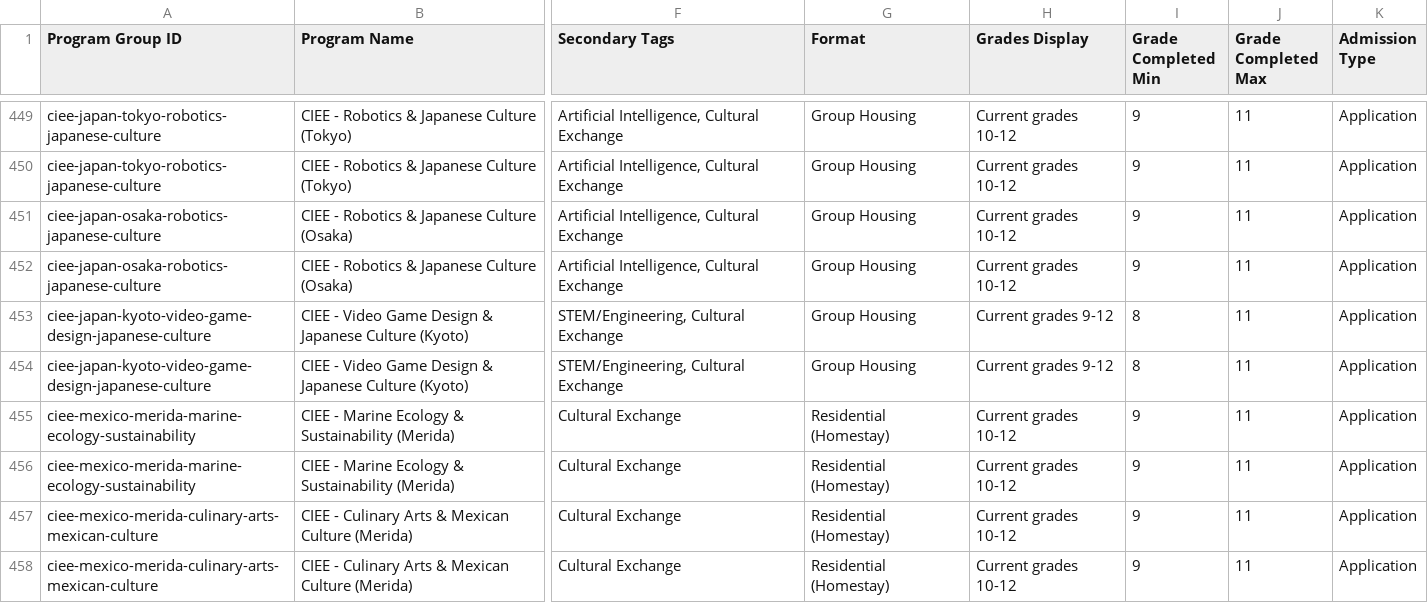
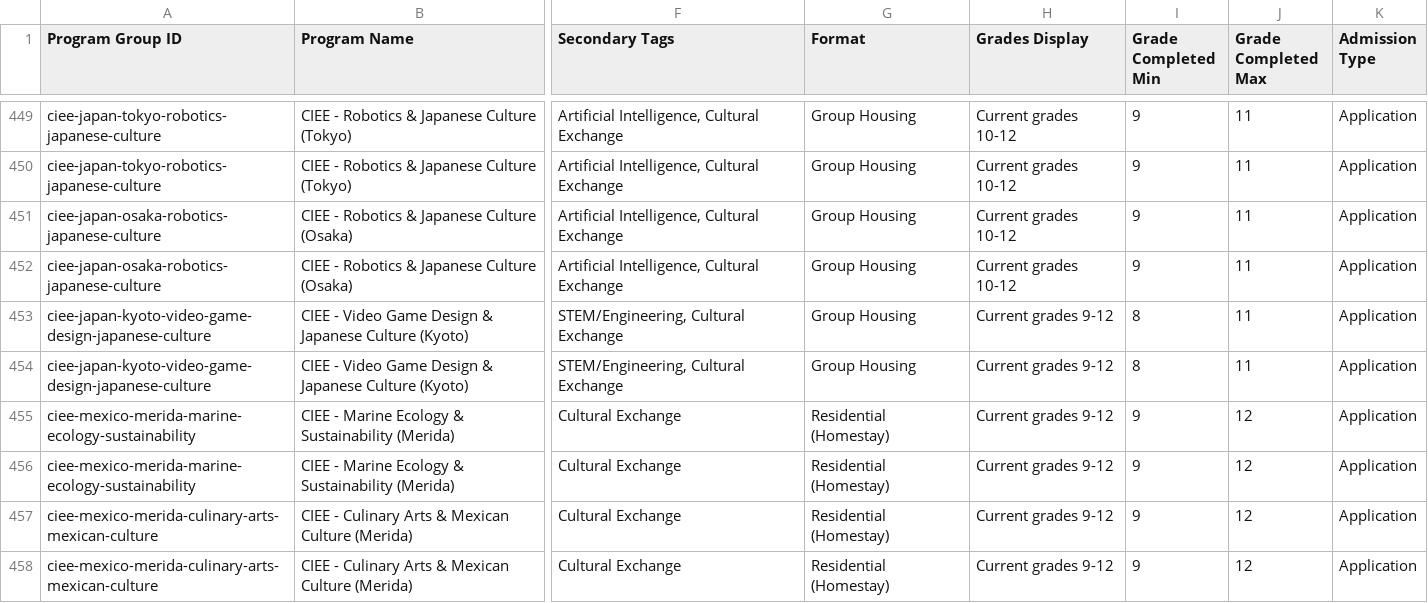
Before and after one commit to isteinerCA/groundwork, a CSV file: data/source/summer-programs-2027.csv, drawn as a sheet; only a part is shown, gaps mark what is left out; the diff covers the shown part only; the diff names each change by its address in the sheet, - before the commit and + after, or states it on an @@ line.

```diff
--- a/data/source/summer-programs-2027.csv
+++ b/data/source/summer-programs-2027.csv
-H455:H458 (Grades Display): Current grades 10-12
+H455:H458 (Grades Display): Current grades 9-12
-J455:J458 (Grade Completed Max): 11
+J455:J458 (Grade Completed Max): 12
```
Also changed, not shown: 35 edited cells elsewhere in this file, 3 other files.
